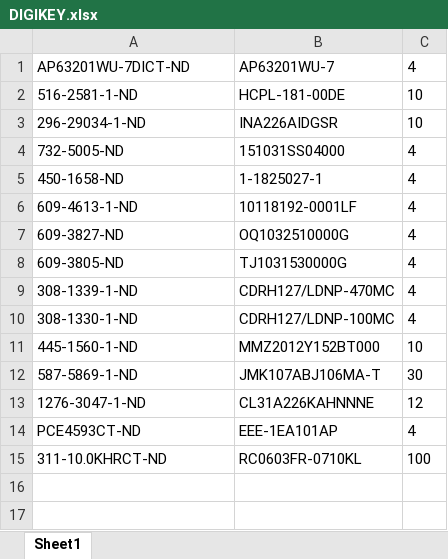
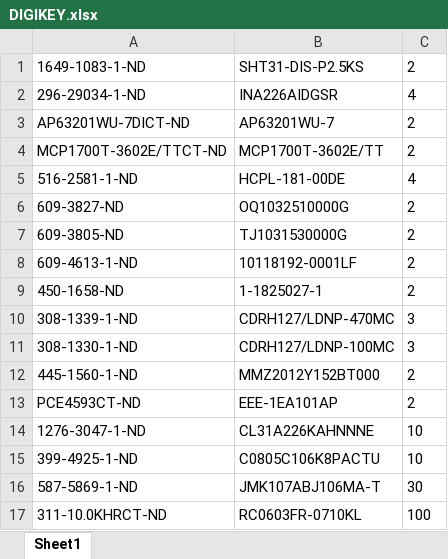
Before and after one commit to emitterpark/daq, an Excel workbook: eagle/DIGIKEY.xlsx, sheet Sheet1, drawn as a sheet; values as stored, in another font and other column widths than the file's, no borders; removed rows and columns are numbered as before the commit, all else as after; the diff names each change by its address in the sheet, - before the commit and + after, or states it on an @@ line.

```diff
--- a/eagle/DIGIKEY.xlsx (sheet Sheet1)
+++ b/eagle/DIGIKEY.xlsx (sheet Sheet1)
+row 1: 1649-1083-1-ND | SHT31-DIS-P2.5KS | 2
+row 2: 296-29034-1-ND | INA226AIDGSR | 4
-C3: 4
+C3: 2
+row 4: MCP1700T-3602E/TTCT-ND | MCP1700T-3602E/TT | 2
-C5: 10
+C5: 4
-row 3: 296-29034-1-ND | INA226AIDGSR | 10
-row 4: 732-5005-ND | 151031SS04000 | 4
-row 5: 450-1658-ND | 1-1825027-1 | 4
-row 6: 609-4613-1-ND | 10118192-0001LF | 4
-C6:C7: 4
+C6:C7: 2
+row 8: 609-4613-1-ND | 10118192-0001LF | 2
+row 9: 450-1658-ND | 1-1825027-1 | 2
-C10:C11: 4
+C10:C11: 3
-C12: 10
+C12: 2
+row 13: PCE4593CT-ND | EEE-1EA101AP | 2
+row 14: 1276-3047-1-ND | CL31A226KAHNNNE | 10
+row 15: 399-4925-1-ND | C0805C106K8PACTU | 10
-row 13: 1276-3047-1-ND | CL31A226KAHNNNE | 12
-row 14: PCE4593CT-ND | EEE-1EA101AP | 4
```
Also changed, not shown: 8 other files.
